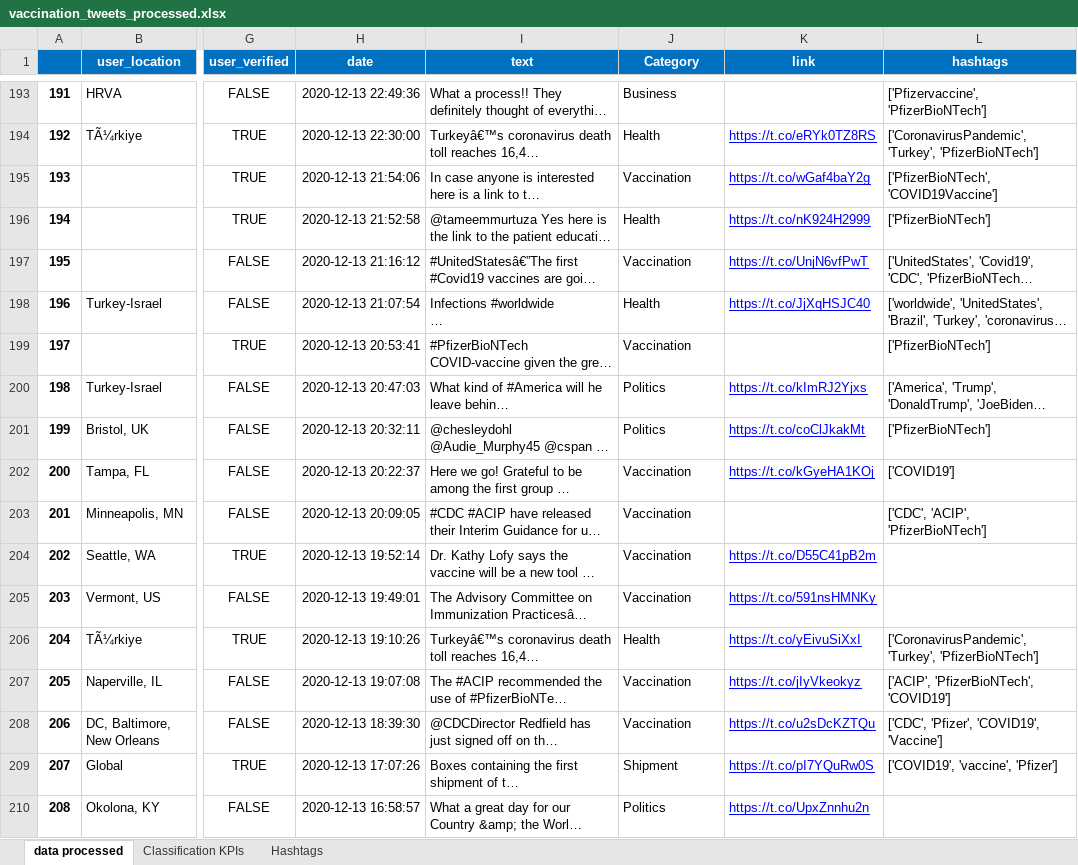
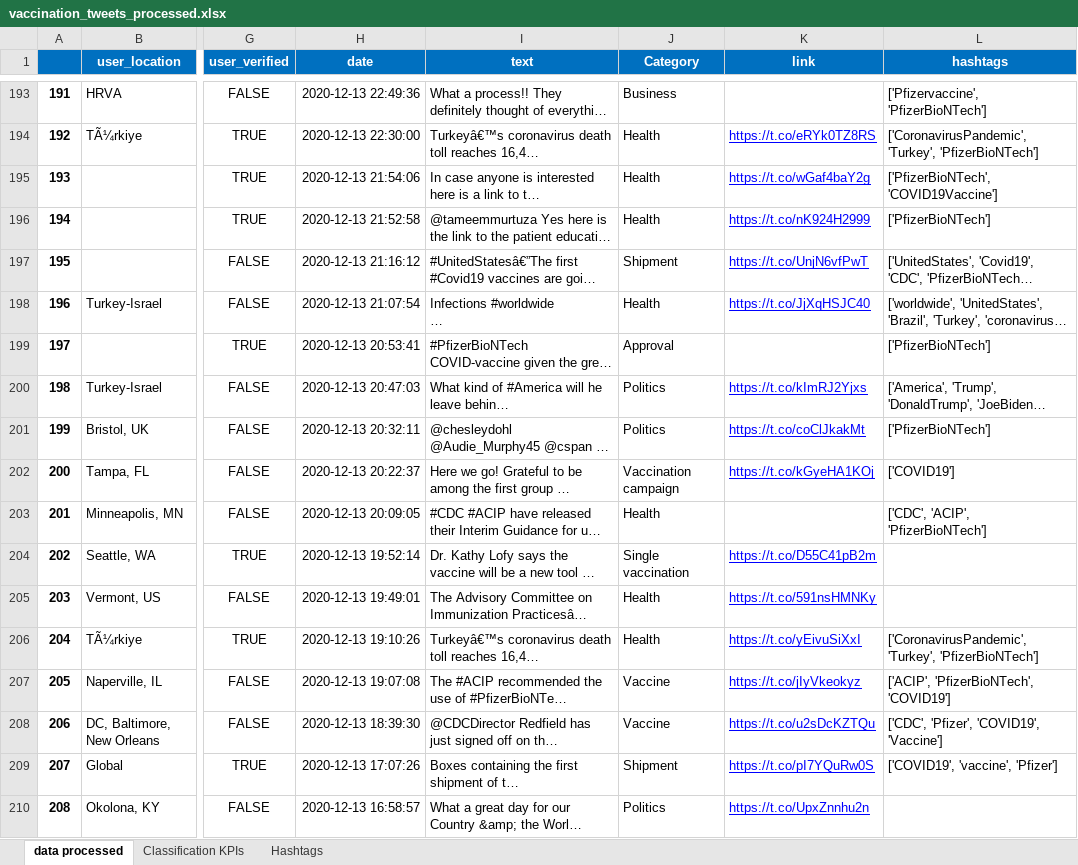
Before and after one commit to waeljrad/COVID19-vaccines, an Excel workbook: vaccination_tweets_processed.xlsx, sheet data processed, drawn as a sheet; only a part is shown, gaps mark what is left out; long unchanged cells end in …; values as stored, in another font and other column widths than the file's, no borders; the diff covers the shown part only; the diff names each change by its address in the sheet, - before the commit and + after, or states it on an @@ line.

```diff
--- a/vaccination_tweets_processed.xlsx (sheet data processed)
+++ b/vaccination_tweets_processed.xlsx (sheet data processed)
-J195 (Category): Vaccination
+J195 (Category): Health
-J197 (Category): Vaccination
+J197 (Category): Shipment
-J199 (Category): Vaccination
+J199 (Category): Approval
-J202 (Category): Vaccination
+J202 (Category): Vaccination campaign
-J203 (Category): Vaccination
+J203 (Category): Health
-J204 (Category): Vaccination
+J204 (Category): Single vaccination
-J205 (Category): Vaccination
+J205 (Category): Health
-J207:J208 (Category): Vaccination
+J207:J208 (Category): Vaccine
```
Also changed, not shown: 151 edited cells elsewhere in this sheet, sheet Classification KPIs, 1 other file.
